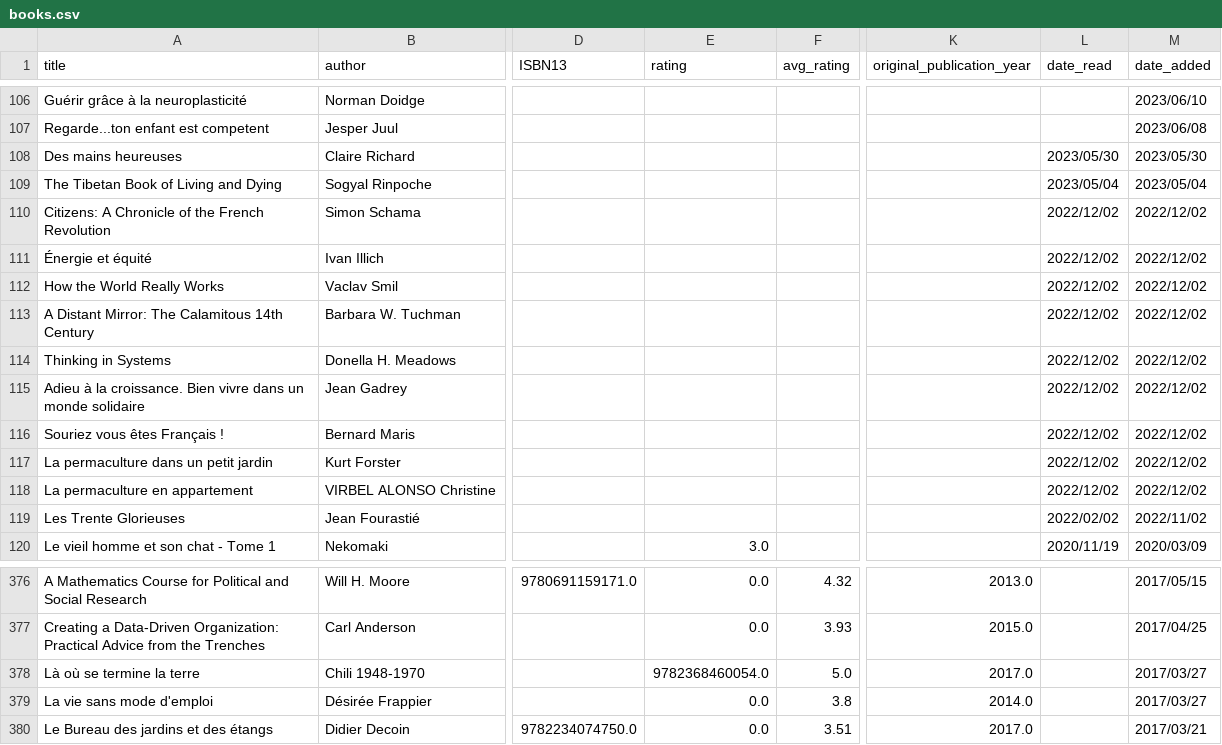
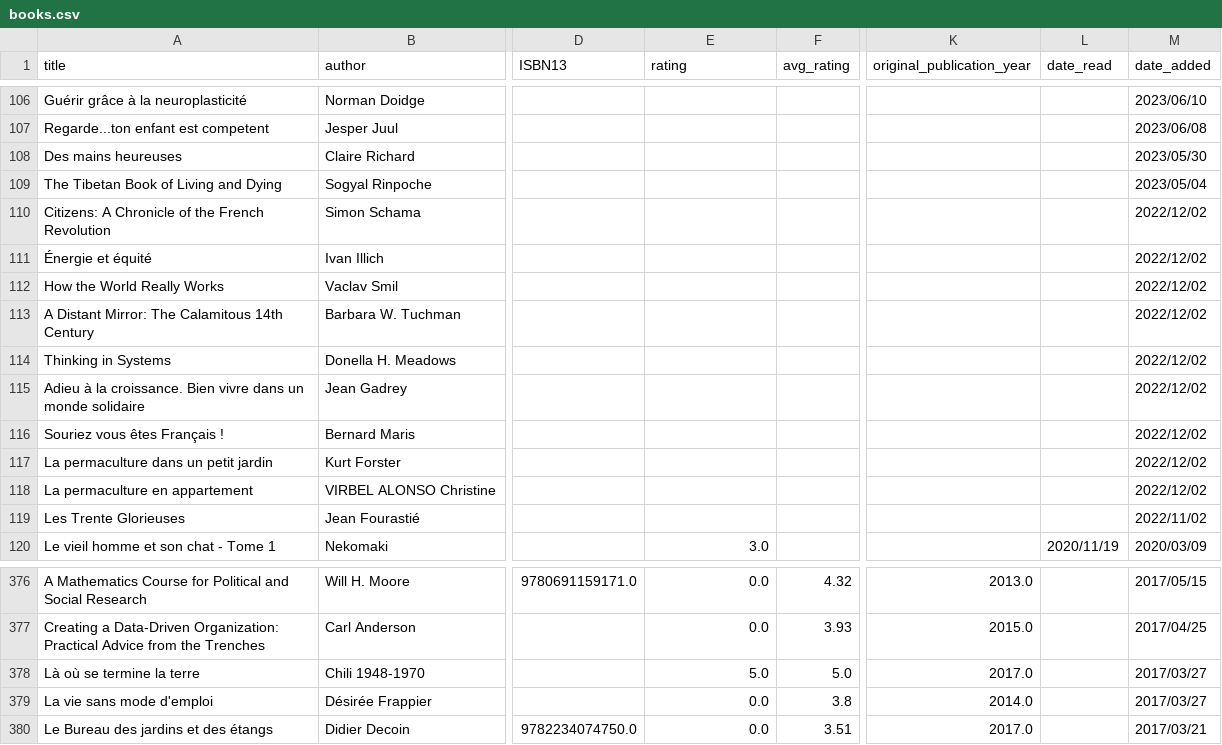
Before and after one commit to vidaruamarcosportugal/vidaruamarcosportugal.github.io, a CSV file: _data/books.csv, drawn as a sheet; only a part is shown, gaps mark what is left out; the diff names each change by its address in the sheet, - before the commit and + after, or states it on an @@ line.

Commit message:
fix graph

```diff
--- a/_data/books.csv
+++ b/_data/books.csv
-L108 (date_read): 2023/05/30
+L108 (date_read): (empty)
-L109 (date_read): 2023/05/04
+L109 (date_read): (empty)
-L110:L118 (date_read): 2022/12/02
+L110:L118 (date_read): (empty)
-L119 (date_read): 2022/02/02
+L119 (date_read): (empty)
-E378 (rating): 9782368460054.0
+E378 (rating): 5.0
```
